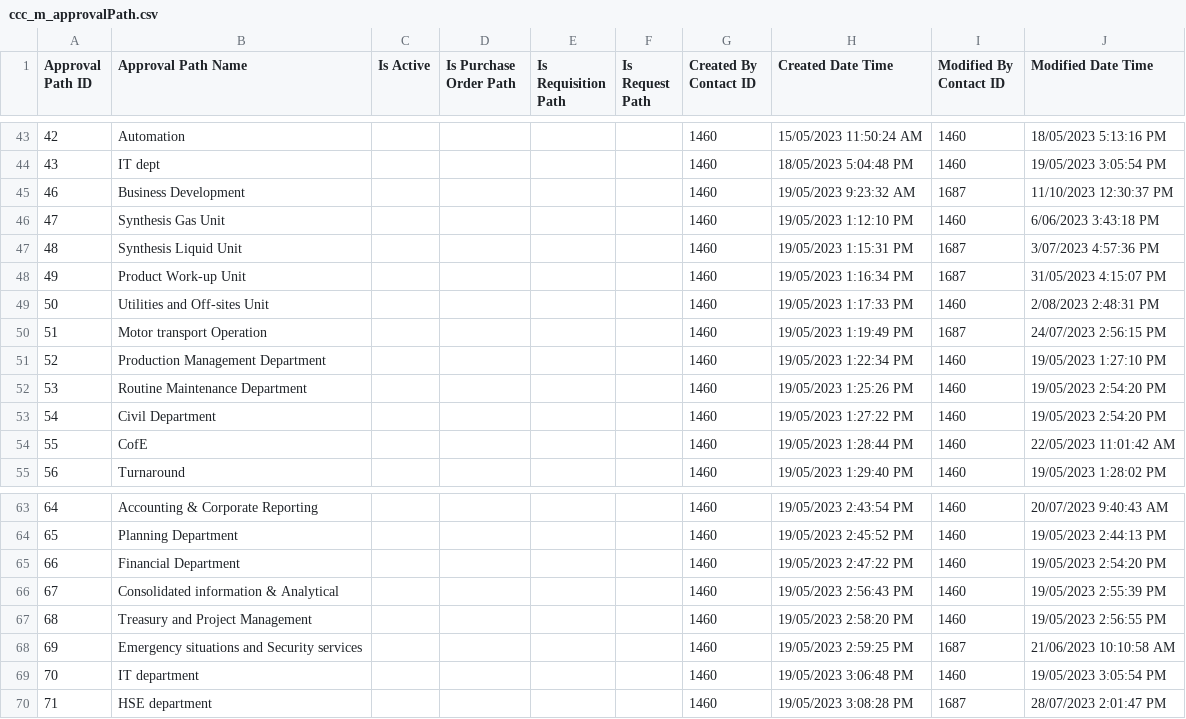
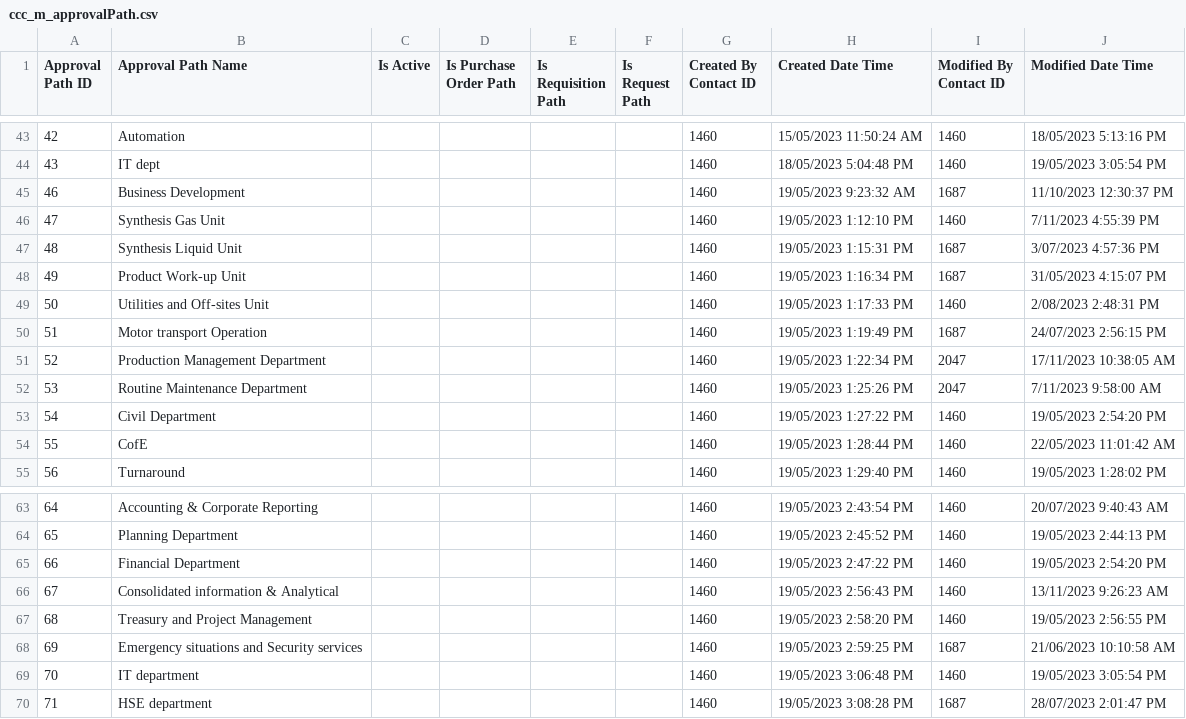
Before and after one commit to isTeamoor/mData, a CSV file: app/database/csv/ccc_m_approvalPath.csv, drawn as a sheet; only a part is shown, gaps mark what is left out.

```diff
--- a/app/database/csv/ccc_m_approvalPath.csv
+++ b/app/database/csv/ccc_m_approvalPath.csv
@@ -45,3 +45,3 @@
 46,Business Development ,,,,,1460,19/05/2023 9:23:32 AM,1687,11/10/2023 12:30:37 PM
-47,Synthesis Gas Unit,,,,,1460,19/05/2023 1:12:10 PM,1460,6/06/2023 3:43:18 PM
+47,Synthesis Gas Unit,,,,,1460,19/05/2023 1:12:10 PM,1460,7/11/2023 4:55:39 PM
 48,Synthesis Liquid Unit,,,,,1460,19/05/2023 1:15:31 PM,1687,3/07/2023 4:57:36 PM
@@ -50,4 +50,4 @@
 51,Motor transport Operation,,,,,1460,19/05/2023 1:19:49 PM,1687,24/07/2023 2:56:15 PM
-52,Production Management Department,,,,,1460,19/05/2023 1:22:34 PM,1460,19/05/2023 1:27:10 PM
-53,Routine Maintenance Department,,,,,1460,19/05/2023 1:25:26 PM,1460,19/05/2023 2:54:20 PM
+52,Production Management Department,,,,,1460,19/05/2023 1:22:34 PM,2047,17/11/2023 10:38:05 AM
+53,Routine Maintenance Department,,,,,1460,19/05/2023 1:25:26 PM,2047,7/11/2023 9:58:00 AM
 54,Civil Department,,,,,1460,19/05/2023 1:27:22 PM,1460,19/05/2023 2:54:20 PM
@@ -65,3 +65,3 @@
 66,Financial Department,,,,,1460,19/05/2023 2:47:22 PM,1460,19/05/2023 2:54:20 PM
-67,Consolidated information & Analytical,,,,,1460,19/05/2023 2:56:43 PM,1460,19/05/2023 2:55:39 PM
+67,Consolidated information & Analytical,,,,,1460,19/05/2023 2:56:43 PM,1460,13/11/2023 9:26:23 AM
 68,Treasury and Project Management,,,,,1460,19/05/2023 2:58:20 PM,1460,19/05/2023 2:56:55 PM
```
Also changed, not shown: app/database/csv/ccc_m_JobCodes.csv, app/database/csv/ccc_m_PM.csv, 36 other files.
